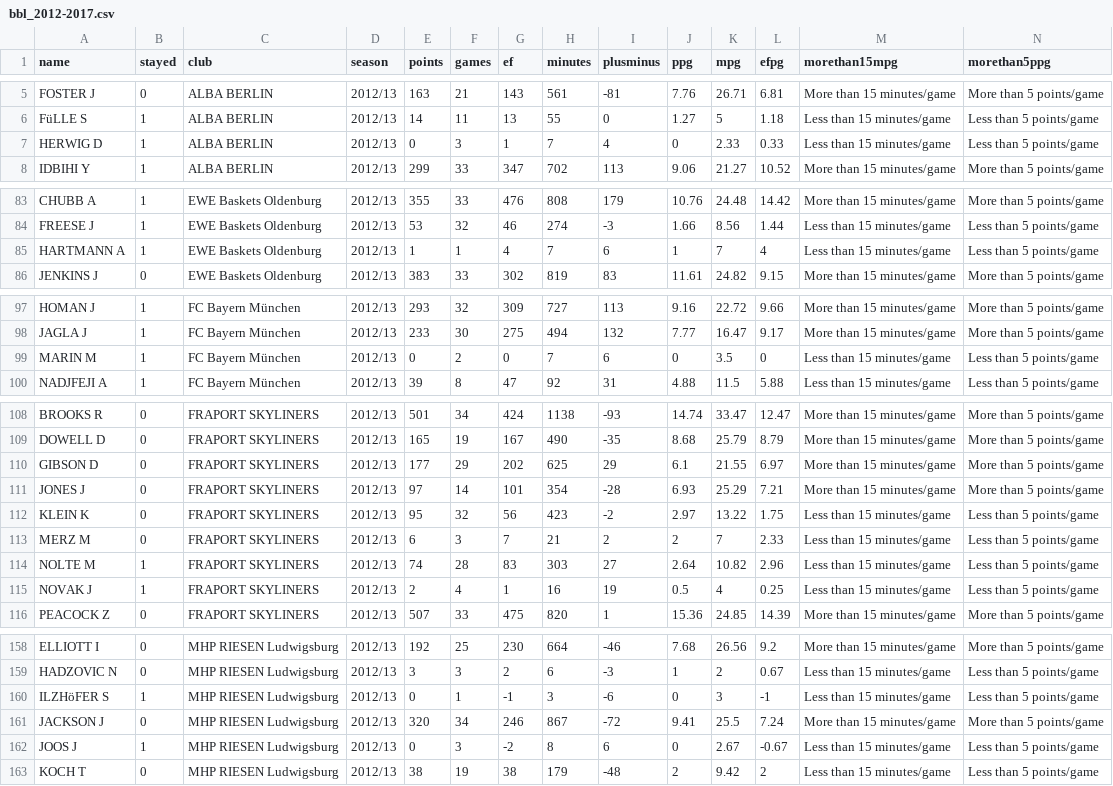
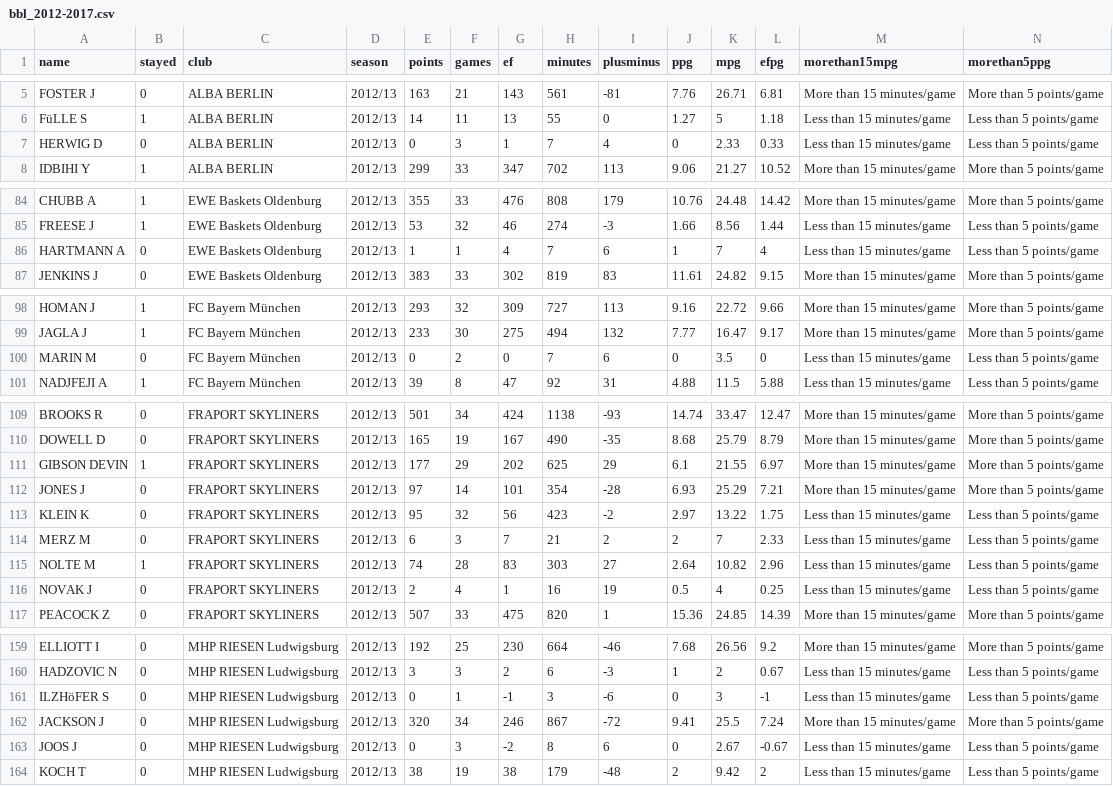
Before and after one commit to stefan-mueller/BBL, a CSV file: data/bbl_2012-2017.csv, drawn as a sheet; only a part is shown, gaps mark what is left out; the diff covers the shown part only.

```diff
--- a/data/bbl_2012-2017.csv
+++ b/data/bbl_2012-2017.csv
@@ -6,3 +6,3 @@
 "FüLLE S",1,"ALBA BERLIN","2012/13",14,11,13,55,0,1.27,5,1.18,"Less than 15 minutes/game","Less than 5 points/game"
-"HERWIG D",1,"ALBA BERLIN","2012/13",0,3,1,7,4,0,2.33,0.33,"Less than 15 minutes/game","Less than 5 points/game"
+"HERWIG D",0,"ALBA BERLIN","2012/13",0,3,1,7,4,0,2.33,0.33,"Less than 15 minutes/game","Less than 5 points/game"
 "IDBIHI Y",1,"ALBA BERLIN","2012/13",299,33,347,702,113,9.06,21.27,10.52,"More than 15 minutes/game","More than 5 points/game"
@@ -84,3 +85,3 @@
 "FREESE J",1,"EWE Baskets Oldenburg","2012/13",53,32,46,274,-3,1.66,8.56,1.44,"Less than 15 minutes/game","Less than 5 points/game"
-"HARTMANN A",1,"EWE Baskets Oldenburg","2012/13",1,1,4,7,6,1,7,4,"Less than 15 minutes/game","Less than 5 points/game"
+"HARTMANN A",0,"EWE Baskets Oldenburg","2012/13",1,1,4,7,6,1,7,4,"Less than 15 minutes/game","Less than 5 points/game"
 "JENKINS J",0,"EWE Baskets Oldenburg","2012/13",383,33,302,819,83,11.61,24.82,9.15,"More than 15 minutes/game","More than 5 points/game"
@@ -98,3 +99,3 @@
 "JAGLA J",1,"FC Bayern München","2012/13",233,30,275,494,132,7.77,16.47,9.17,"More than 15 minutes/game","More than 5 points/game"
-"MARIN M",1,"FC Bayern München","2012/13",0,2,0,7,6,0,3.5,0,"Less than 15 minutes/game","Less than 5 points/game"
+"MARIN M",0,"FC Bayern München","2012/13",0,2,0,7,6,0,3.5,0,"Less than 15 minutes/game","Less than 5 points/game"
 "NADJFEJI A",1,"FC Bayern München","2012/13",39,8,47,92,31,4.88,11.5,5.88,"Less than 15 minutes/game","Less than 5 points/game"
@@ -109,3 +110,3 @@
 "DOWELL D",0,"FRAPORT SKYLINERS","2012/13",165,19,167,490,-35,8.68,25.79,8.79,"More than 15 minutes/game","More than 5 points/game"
-"GIBSON D",0,"FRAPORT SKYLINERS","2012/13",177,29,202,625,29,6.1,21.55,6.97,"More than 15 minutes/game","More than 5 points/game"
+"GIBSON DEVIN",1,"FRAPORT SKYLINERS","2012/13",177,29,202,625,29,6.1,21.55,6.97,"More than 15 minutes/game","More than 5 points/game"
 "JONES J",0,"FRAPORT SKYLINERS","2012/13",97,14,101,354,-28,6.93,25.29,7.21,"More than 15 minutes/game","More than 5 points/game"
@@ -114,3 +115,3 @@
 "NOLTE M",1,"FRAPORT SKYLINERS","2012/13",74,28,83,303,27,2.64,10.82,2.96,"Less than 15 minutes/game","Less than 5 points/game"
-"NOVAK J",1,"FRAPORT SKYLINERS","2012/13",2,4,1,16,19,0.5,4,0.25,"Less than 15 minutes/game","Less than 5 points/game"
+"NOVAK J",0,"FRAPORT SKYLINERS","2012/13",2,4,1,16,19,0.5,4,0.25,"Less than 15 minutes/game","Less than 5 points/game"
 "PEACOCK Z",0,"FRAPORT SKYLINERS","2012/13",507,33,475,820,1,15.36,24.85,14.39,"More than 15 minutes/game","More than 5 points/game"
@@ -159,5 +160,5 @@
 "HADZOVIC N",0,"MHP RIESEN Ludwigsburg","2012/13",3,3,2,6,-3,1,2,0.67,"Less than 15 minutes/game","Less than 5 points/game"
-"ILZHöFER S",1,"MHP RIESEN Ludwigsburg","2012/13",0,1,-1,3,-6,0,3,-1,"Less than 15 minutes/game","Less than 5 points/game"
+"ILZHöFER S",0,"MHP RIESEN Ludwigsburg","2012/13",0,1,-1,3,-6,0,3,-1,"Less than 15 minutes/game","Less than 5 points/game"
 "JACKSON J",0,"MHP RIESEN Ludwigsburg","2012/13",320,34,246,867,-72,9.41,25.5,7.24,"More than 15 minutes/game","More than 5 points/game"
-"JOOS J",1,"MHP RIESEN Ludwigsburg","2012/13",0,3,-2,8,6,0,2.67,-0.67,"Less than 15 minutes/game","Less than 5 points/game"
+"JOOS J",0,"MHP RIESEN Ludwigsburg","2012/13",0,3,-2,8,6,0,2.67,-0.67,"Less than 15 minutes/game","Less than 5 points/game"
 "KOCH T",0,"MHP RIESEN Ludwigsburg","2012/13",38,19,38,179,-48,2,9.42,2,"Less than 15 minutes/game","Less than 5 points/game"
```
Also changed, not shown: 5 added rows and 1 edited cell elsewhere in this file, data/ratios_2012-2017.csv, raw_data/bbl_2011-12.csv, 9 other files.
